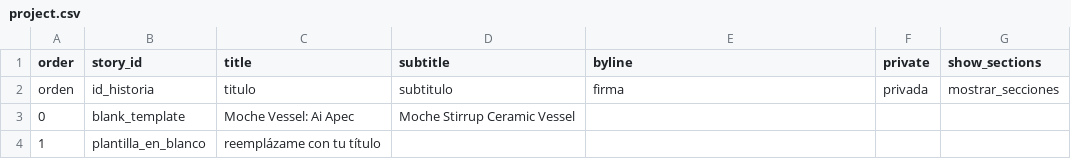
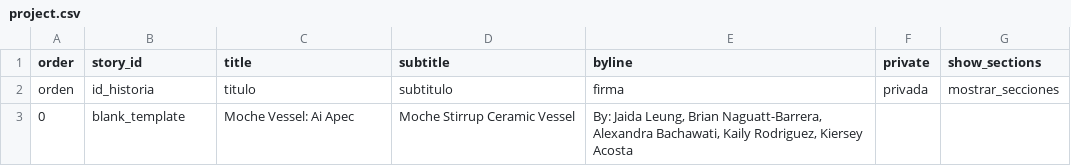
Before and after one commit to briannaguatt-barrera/moche-ceramic-stirrup-vessel-ai-apec, a CSV file: telar-content/spreadsheets/project.csv, drawn as a sheet.

```diff
--- a/telar-content/spreadsheets/project.csv
+++ b/telar-content/spreadsheets/project.csv
@@ -2,3 +2,2 @@ order,story_id,title,subtitle,byline,private,show_sections
 orden,id_historia,titulo,subtitulo,firma,privada,mostrar_secciones
-0,blank_template,Moche Vessel: Ai Apec,Moche Stirrup Ceramic Vessel,,,
-1,plantilla_en_blanco,reemplázame con tu título,,,,
+0,blank_template,Moche Vessel: Ai Apec,Moche Stirrup Ceramic Vessel,"By: Jaida Leung, Brian Naguatt-Barrera, Alexandra Bachawati, Kaily Rodriguez, Kiersey Acosta ",,
```
Also changed, not shown: telar-content/spreadsheets/blank_template.csv, telar-content/spreadsheets/objects.csv, 7 other files.
